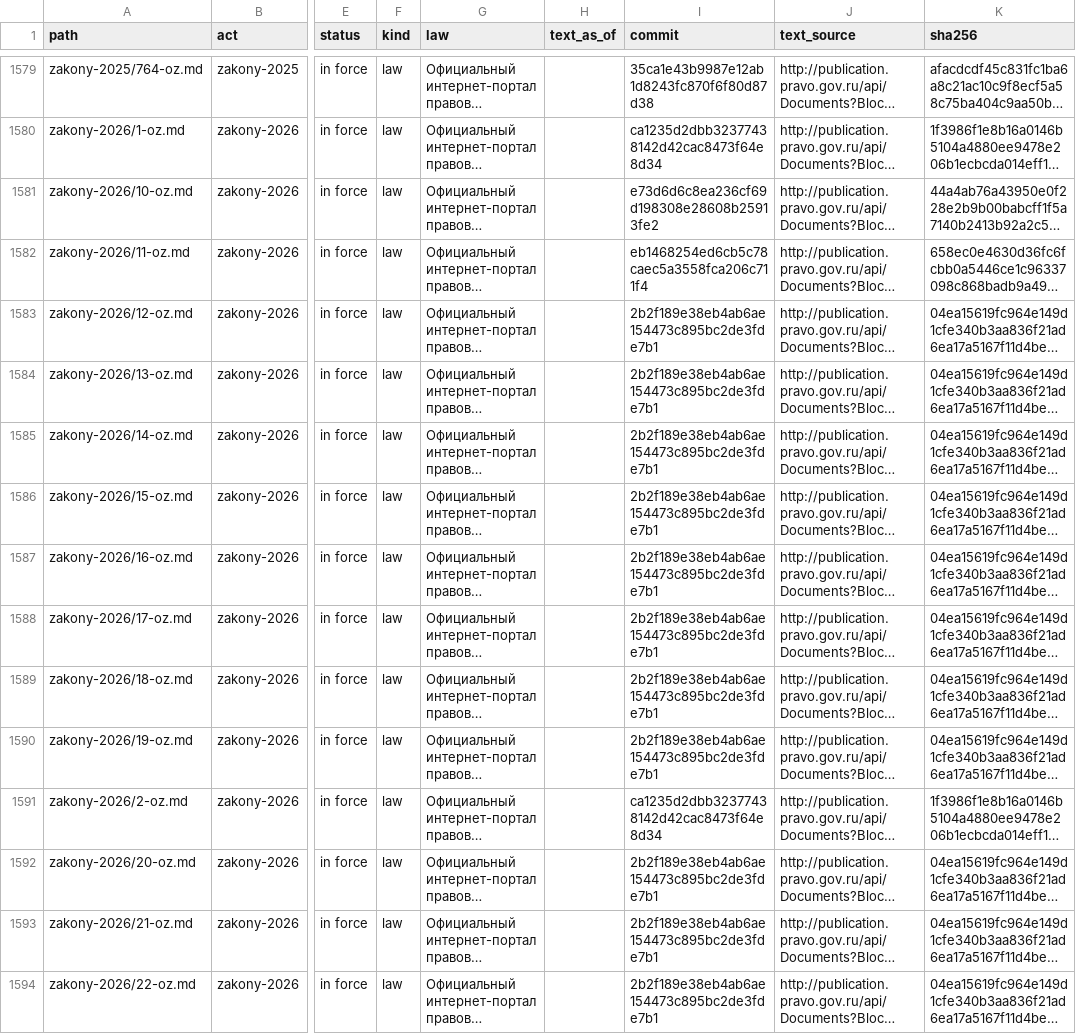
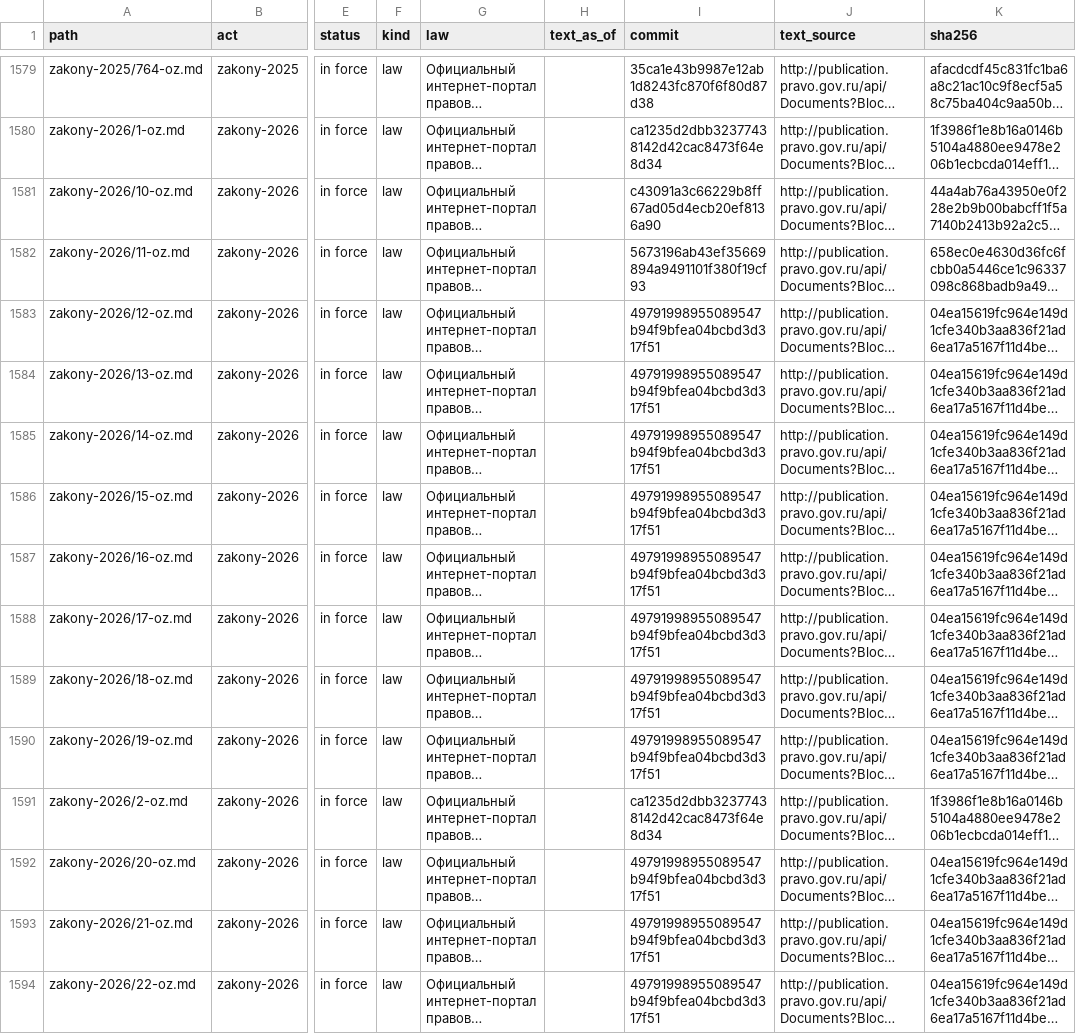
Before and after one commit to lexifina/russia-lipetsk-law, a TSV file: data/provisions.tsv, drawn as a sheet; only a part is shown, gaps mark what is left out; long unchanged cells end in …; the diff covers the shown part only; the diff names each change by its address in the sheet, - before the commit and + after, or states it on an @@ line.

```diff
--- a/data/provisions.tsv
+++ b/data/provisions.tsv
-I1581 (commit): e73d6d6c8ea236cf69d198308e28608b25913fe2
+I1581 (commit): c43091a3c66229b8ff67ad05d4ecb20ef8136a90
-I1582 (commit): eb1468254ed6cb5c78caec5a3558fca206c711f4
+I1582 (commit): 5673196ab43ef35669894a9491101f380f19cf93
-I1583:I1590 (commit): 2b2f189e38eb4ab6ae154473c895bc2de3fde7b1
+I1583:I1590 (commit): 49791998955089547b94f9bfea04bcbd3d317f51
-I1592:I1594 (commit): 2b2f189e38eb4ab6ae154473c895bc2de3fde7b1
+I1592:I1594 (commit): 49791998955089547b94f9bfea04bcbd3d317f51
```
Also changed, not shown: 1 added row and 15 edited cells elsewhere in this file, data/commits.csv, data/laws.csv, 6 other files.
